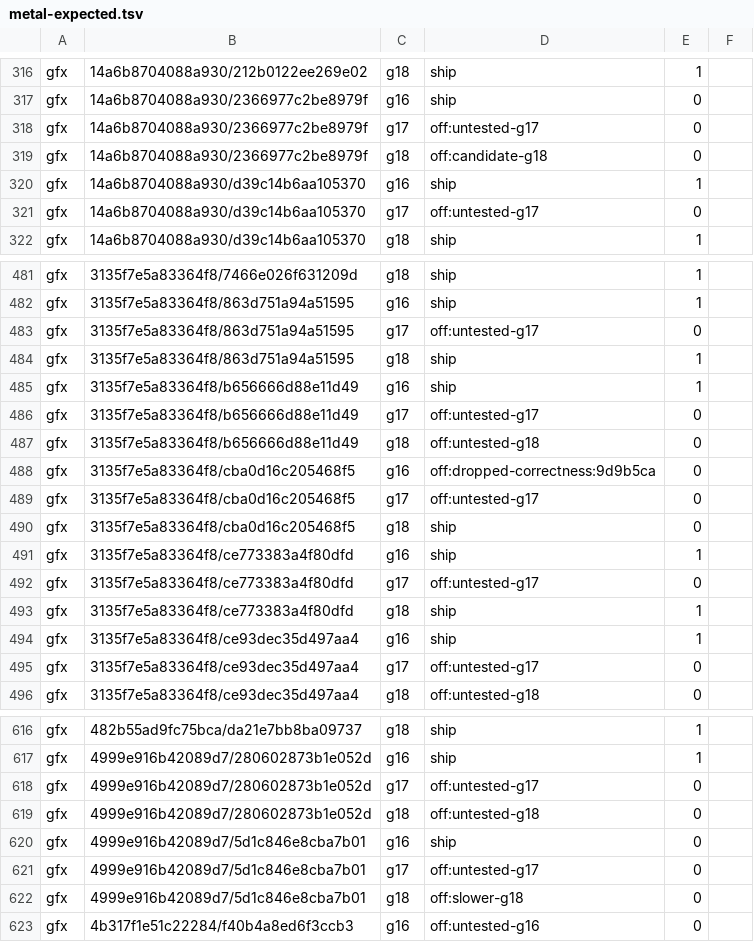
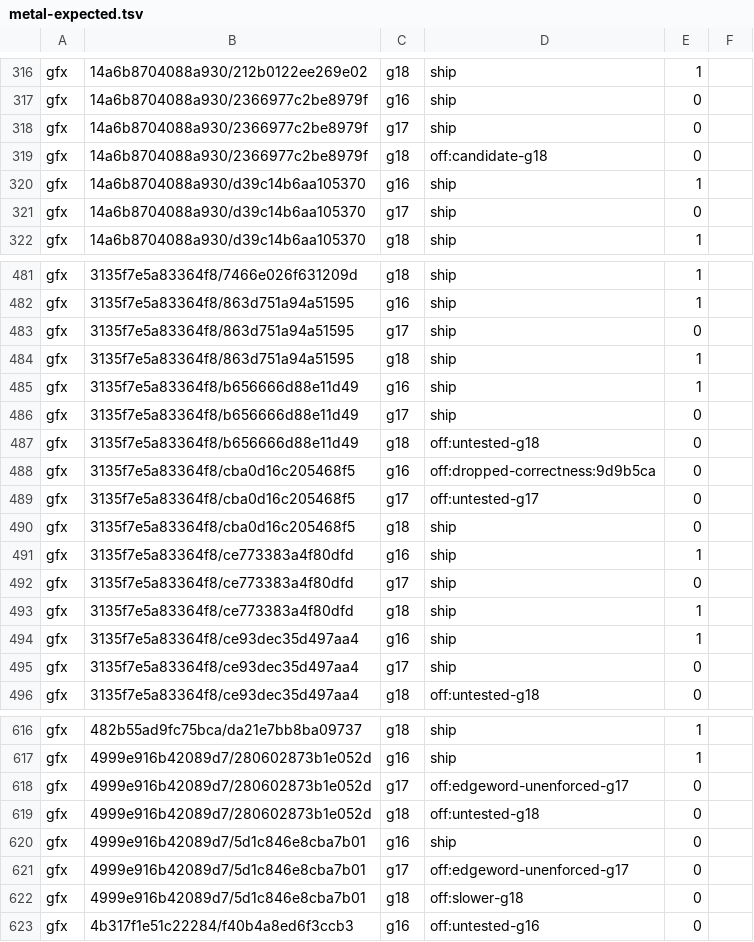
Before and after one commit to computerguy526/nativeps5, a TSV file: games/PPSA21564/metal-expected.tsv, drawn as a sheet; only a part is shown, gaps mark what is left out; the diff covers the shown part only.

```diff
--- a/games/PPSA21564/metal-expected.tsv
+++ b/games/PPSA21564/metal-expected.tsv
@@ -317,6 +317,6 @@ gfx	14a6b8704088a930/212b0122ee269e02	g18	ship	1
 gfx	14a6b8704088a930/2366977c2be8979f	g16	ship	0
-gfx	14a6b8704088a930/2366977c2be8979f	g17	off:untested-g17	0
+gfx	14a6b8704088a930/2366977c2be8979f	g17	ship	0
 gfx	14a6b8704088a930/2366977c2be8979f	g18	off:candidate-g18	0
 gfx	14a6b8704088a930/d39c14b6aa105370	g16	ship	1
-gfx	14a6b8704088a930/d39c14b6aa105370	g17	off:untested-g17	0
+gfx	14a6b8704088a930/d39c14b6aa105370	g17	ship	0
 gfx	14a6b8704088a930/d39c14b6aa105370	g18	ship	1
@@ -482,6 +482,6 @@ gfx	3135f7e5a83364f8/7466e026f631209d	g18	ship	1
 gfx	3135f7e5a83364f8/863d751a94a51595	g16	ship	1
-gfx	3135f7e5a83364f8/863d751a94a51595	g17	off:untested-g17	0
+gfx	3135f7e5a83364f8/863d751a94a51595	g17	ship	0
 gfx	3135f7e5a83364f8/863d751a94a51595	g18	ship	1
 gfx	3135f7e5a83364f8/b656666d88e11d49	g16	ship	1
-gfx	3135f7e5a83364f8/b656666d88e11d49	g17	off:untested-g17	0
+gfx	3135f7e5a83364f8/b656666d88e11d49	g17	ship	0
 gfx	3135f7e5a83364f8/b656666d88e11d49	g18	off:untested-g18	0
@@ -491,6 +491,6 @@ gfx	3135f7e5a83364f8/cba0d16c205468f5	g18	ship	0
 gfx	3135f7e5a83364f8/ce773383a4f80dfd	g16	ship	1
-gfx	3135f7e5a83364f8/ce773383a4f80dfd	g17	off:untested-g17	0
+gfx	3135f7e5a83364f8/ce773383a4f80dfd	g17	ship	0
 gfx	3135f7e5a83364f8/ce773383a4f80dfd	g18	ship	1
 gfx	3135f7e5a83364f8/ce93dec35d497aa4	g16	ship	1
-gfx	3135f7e5a83364f8/ce93dec35d497aa4	g17	off:untested-g17	0
+gfx	3135f7e5a83364f8/ce93dec35d497aa4	g17	ship	0
 gfx	3135f7e5a83364f8/ce93dec35d497aa4	g18	off:untested-g18	0
@@ -617,6 +617,6 @@ gfx	482b55ad9fc75bca/da21e7bb8ba09737	g18	ship	1
 gfx	4999e916b42089d7/280602873b1e052d	g16	ship	1
-gfx	4999e916b42089d7/280602873b1e052d	g17	off:untested-g17	0
+gfx	4999e916b42089d7/280602873b1e052d	g17	off:edgeword-unenforced-g17	0
 gfx	4999e916b42089d7/280602873b1e052d	g18	off:untested-g18	0
 gfx	4999e916b42089d7/5d1c846e8cba7b01	g16	ship	0
-gfx	4999e916b42089d7/5d1c846e8cba7b01	g17	off:untested-g17	0
+gfx	4999e916b42089d7/5d1c846e8cba7b01	g17	off:edgeword-unenforced-g17	0
 gfx	4999e916b42089d7/5d1c846e8cba7b01	g18	off:slower-g18	0
```
Also changed, not shown: 65 edited cells elsewhere in this file, 4 other files.
